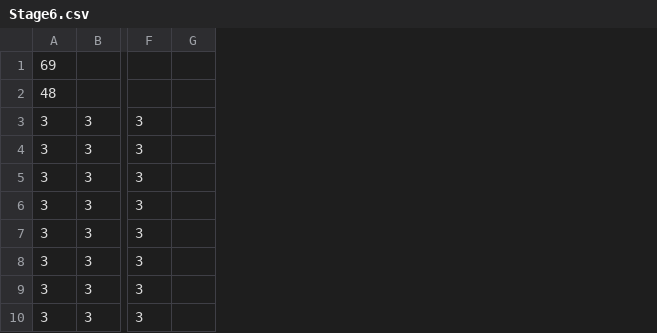
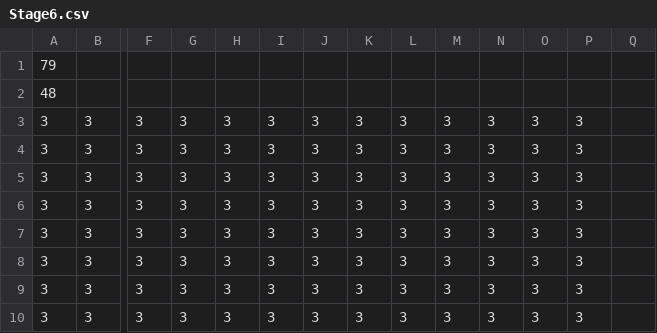
Before and after one commit to doragenaitanaka/Hew2025-ProtoType, a CSV file: Hew2025_ProtoType/Stage6.csv, drawn as a sheet; only a part is shown, gaps mark what is left out; the diff names each change by its address in the sheet, - before the commit and + after, or states it on an @@ line.

Commit message:
Stage6のCSVを調整
壁を右に追加、すまん

```diff
--- a/Hew2025_ProtoType/Stage6.csv
+++ b/Hew2025_ProtoType/Stage6.csv
+column G, rows 3-10: all 3
+column H, rows 3-10: all 3
+column I, rows 3-10: all 3
+column J, rows 3-10: all 3
+column K, rows 3-10: all 3
+column L, rows 3-10: all 3
+column M, rows 3-10: all 3
+column N, rows 3-10: all 3
+column O, rows 3-10: all 3
+column P, rows 3-10: all 3
-A1: 69
+A1: 79
```
